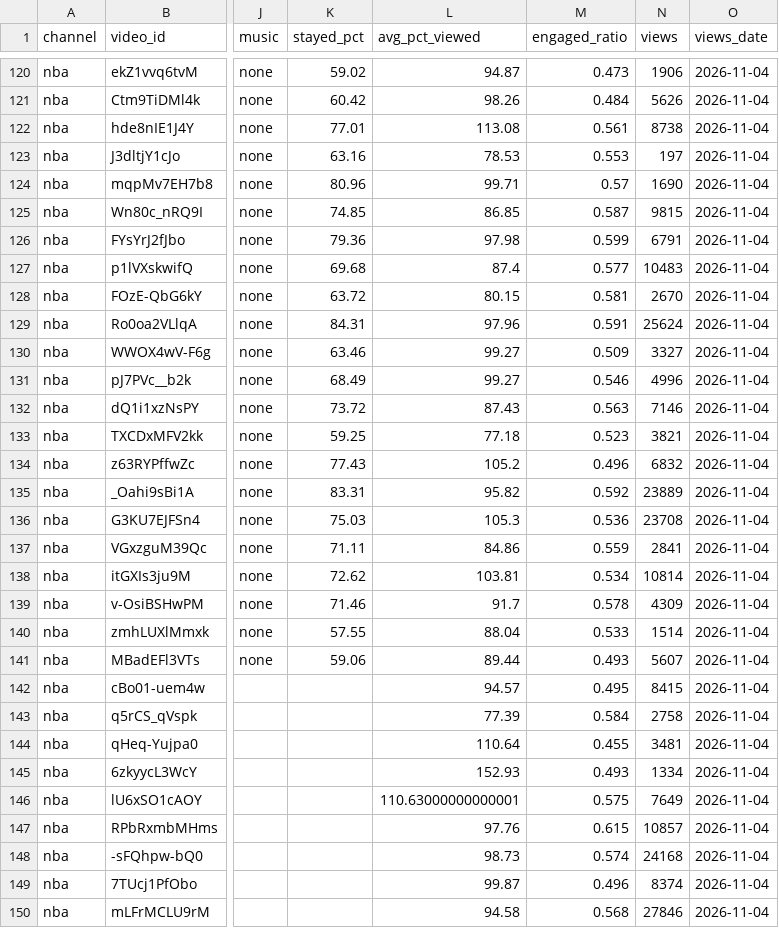
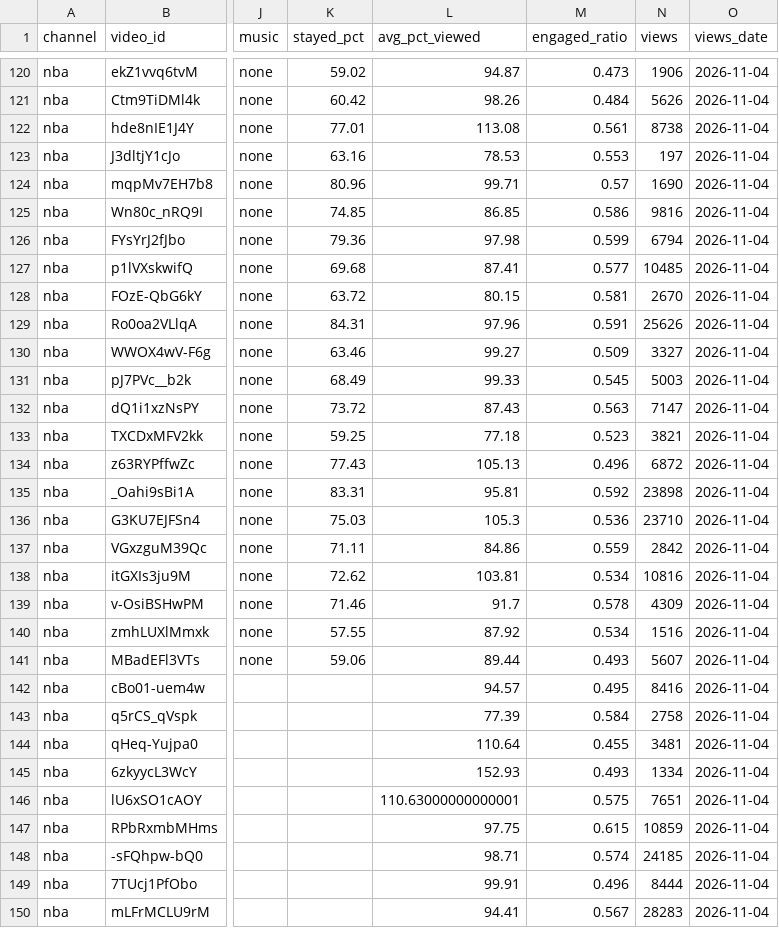
Before and after one commit to shsdhd99-netizen/metasports-shorts, a CSV file: Research Notes/Experiments.csv, drawn as a sheet; only a part is shown, gaps mark what is left out; the diff covers the shown part only; the diff names each change by its address in the sheet, - before the commit and + after, or states it on an @@ line.

```diff
--- a/Research Notes/Experiments.csv
+++ b/Research Notes/Experiments.csv
-M125 (engaged_ratio): 0.587
+M125 (engaged_ratio): 0.586
-N125 (views): 9815
+N125 (views): 9816
-N126 (views): 6791
+N126 (views): 6794
-L127 (avg_pct_viewed): 87.4
+L127 (avg_pct_viewed): 87.41
-N127 (views): 10483
+N127 (views): 10485
-N129 (views): 25624
+N129 (views): 25626
-L131 (avg_pct_viewed): 99.27
+L131 (avg_pct_viewed): 99.33
-M131 (engaged_ratio): 0.546
+M131 (engaged_ratio): 0.545
-N131 (views): 4996
+N131 (views): 5003
-N132 (views): 7146
+N132 (views): 7147
-L134 (avg_pct_viewed): 105.2
+L134 (avg_pct_viewed): 105.13
-N134 (views): 6832
+N134 (views): 6872
-L135 (avg_pct_viewed): 95.82
+L135 (avg_pct_viewed): 95.81
-N135 (views): 23889
+N135 (views): 23898
-N136 (views): 23708
+N136 (views): 23710
-N137 (views): 2841
+N137 (views): 2842
-N138 (views): 10814
+N138 (views): 10816
-L140 (avg_pct_viewed): 88.04
+L140 (avg_pct_viewed): 87.92
-M140 (engaged_ratio): 0.533
+M140 (engaged_ratio): 0.534
-N140 (views): 1514
+N140 (views): 1516
-N142 (views): 8415
+N142 (views): 8416
-N146 (views): 7649
+N146 (views): 7651
-L147 (avg_pct_viewed): 97.76
+L147 (avg_pct_viewed): 97.75
-N147 (views): 10857
+N147 (views): 10859
-L148 (avg_pct_viewed): 98.73
+L148 (avg_pct_viewed): 98.71
-N148 (views): 24168
+N148 (views): 24185
-L149 (avg_pct_viewed): 99.87
+L149 (avg_pct_viewed): 99.91
-N149 (views): 8374
+N149 (views): 8444
-L150 (avg_pct_viewed): 94.58
+L150 (avg_pct_viewed): 94.41
-M150 (engaged_ratio): 0.568
+M150 (engaged_ratio): 0.567
-N150 (views): 27846
+N150 (views): 28283
```
Also changed, not shown: 1 moved row and 37 edited cells elsewhere in this file, 5 other files.
